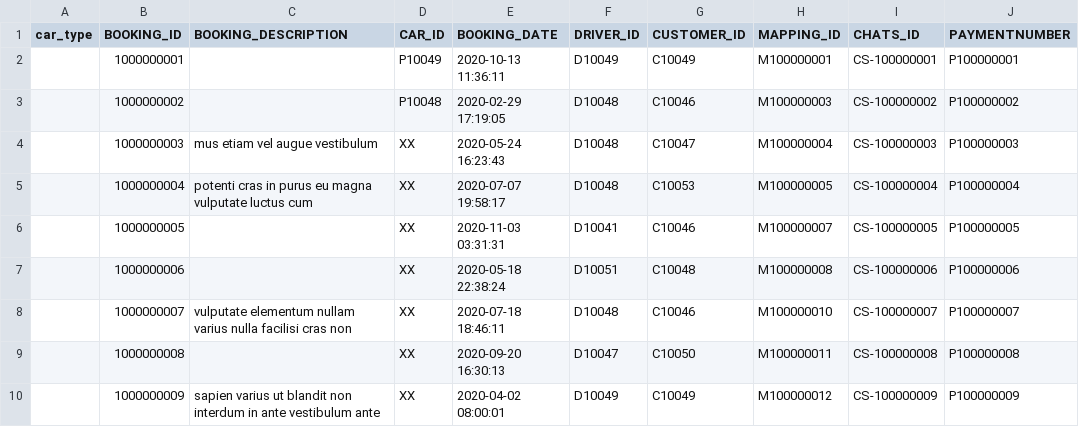
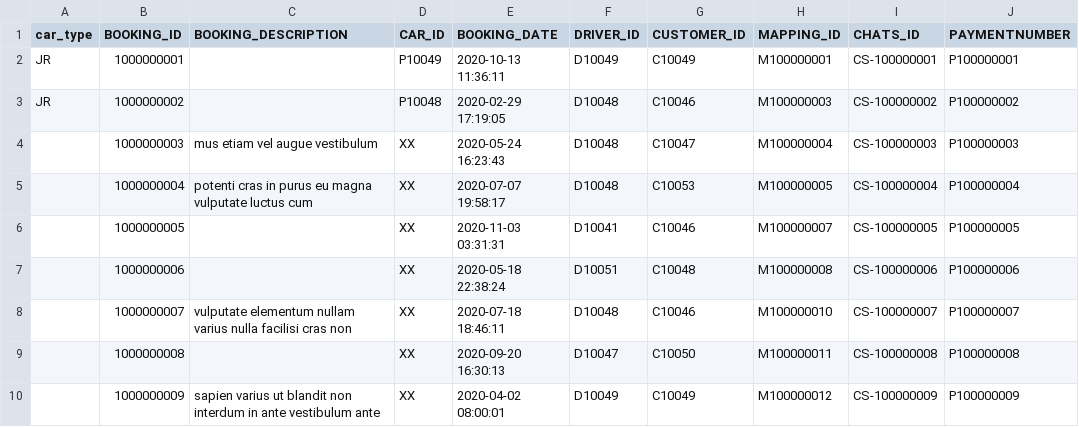
Before and after one commit to sejarasakura/DSA-Group-3-Assignment, a CSV file: WebApplication/data/Booking.csv, drawn as a sheet; only a part is shown; the diff names each change by its address in the sheet, - before the commit and + after, or states it on an @@ line.

Commit message:
Update Booking.csv

```diff
--- a/WebApplication/data/Booking.csv
+++ b/WebApplication/data/Booking.csv
-A2:A3 (car_type): (empty)
+A2:A3 (car_type): JR
```
